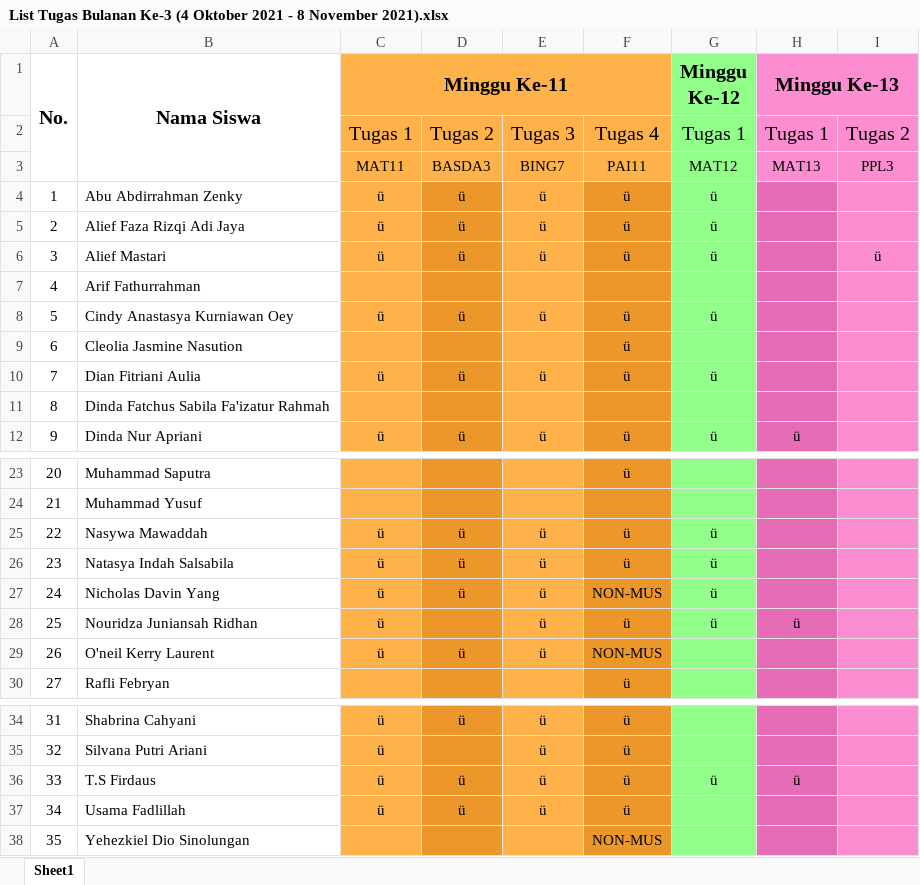
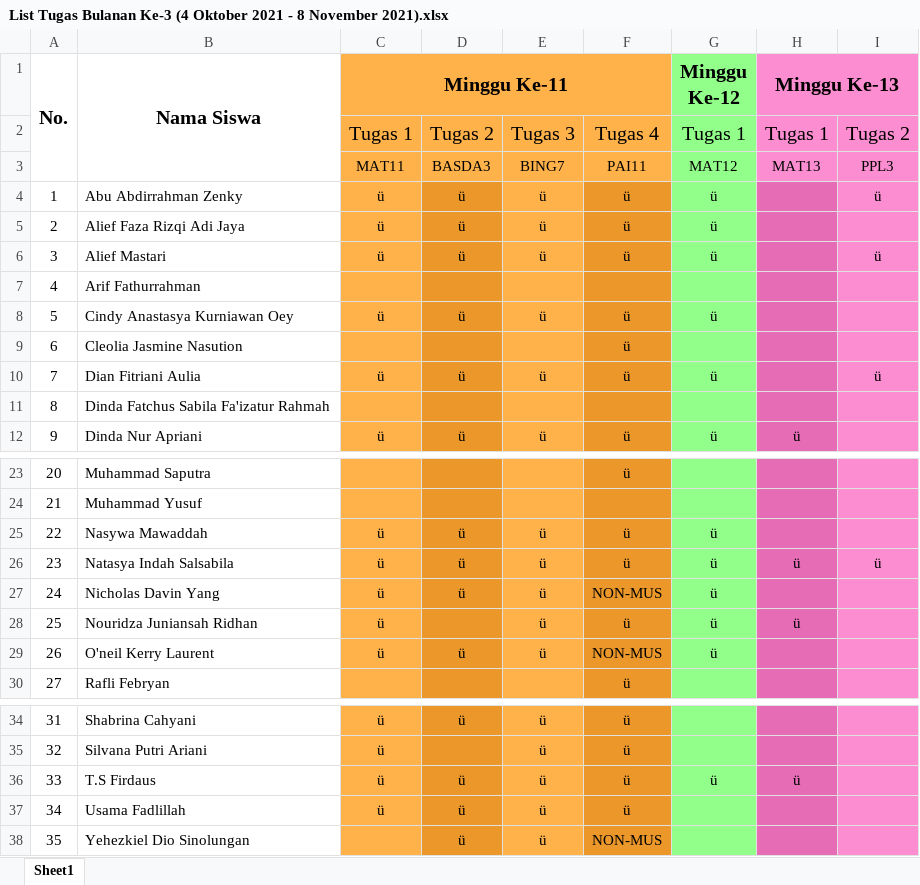
Before and after one commit to NotHydra/rpl-school-web-report, an Excel workbook: Excel/Bulanan/Excel/List Tugas Bulanan Ke-3 (4 Oktober 2021 - 8 November 2021).xlsx, sheet Sheet1, drawn as a sheet; only a part is shown, gaps mark what is left out; values as stored, in another font and other column widths than the file's, no borders; the diff names each change by its address in the sheet, - before the commit and + after, or states it on an @@ line.

```diff
--- a/Excel/Bulanan/Excel/List Tugas Bulanan Ke-3 (4 Oktober 2021 - 8 November 2021).xlsx (sheet Sheet1)
+++ b/Excel/Bulanan/Excel/List Tugas Bulanan Ke-3 (4 Oktober 2021 - 8 November 2021).xlsx (sheet Sheet1)
-I4: (empty)
+I4: ü
-I10: (empty)
+I10: ü
-H26 (Minggu Ke-13): (empty)
+H26 (Minggu Ke-13): ü
-I26: (empty)
+I26: ü
-G29 (Minggu Ke-12): (empty)
+G29 (Minggu Ke-12): ü
-D38: (empty)
+D38: ü
-E38: (empty)
+E38: ü
```
Also changed, not shown: Excel/List Tugas Gabunggan.xlsx, Excel/Mingguan/Excel/List Tugas Minggu Ke-11 (4 Oktober 2021 - 10 Oktober 2021).xlsx, 24 other files.
